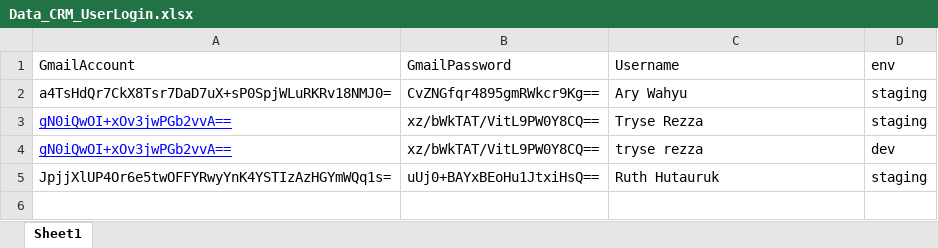
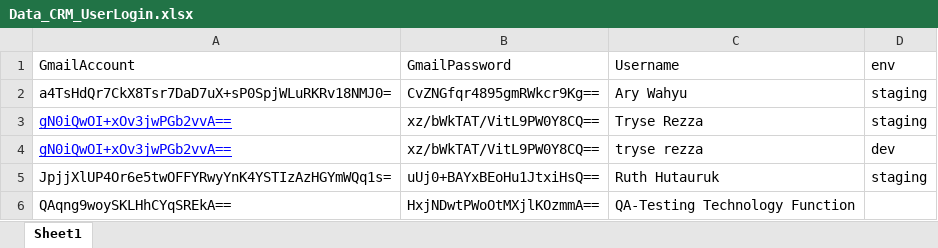
Before and after one commit to natasyaruth/automation_crmf_amarbank_digital, an Excel workbook: Data Files/Website/DataFiles_CRM/Data_CRM_UserLogin.xlsx, sheet Sheet1, drawn as a sheet; values as stored, in another font and other column widths than the file's, no borders; the diff names each change by its address in the sheet, - before the commit and + after, or states it on an @@ line.

Commit message:
Website Update tc login using chrome headless browsers

```diff
--- a/Data Files/Website/DataFiles_CRM/Data_CRM_UserLogin.xlsx (sheet Sheet1)
+++ b/Data Files/Website/DataFiles_CRM/Data_CRM_UserLogin.xlsx (sheet Sheet1)
+row 6: QAqng9woySKLHhCYqSREkA== | HxjNDwtPWoOtMXjlKOzmmA== | QA-Testing Technology Function
```
Also changed, not shown: 14 other files.
